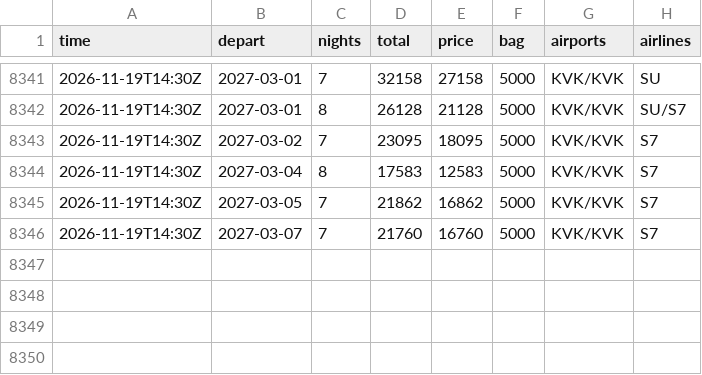
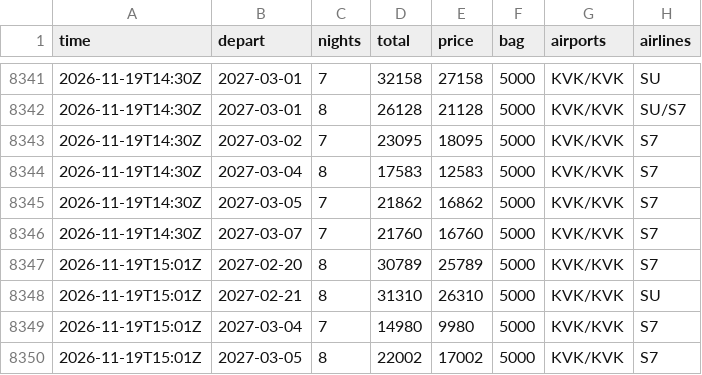
Before and after one commit to JohnLennon000/ski-tickets, a CSV file: docs/data/trips/khibiny.csv, drawn as a sheet; only a part is shown, gaps mark what is left out; the diff names each change by its address in the sheet, - before the commit and + after, or states it on an @@ line.

```diff
--- a/docs/data/trips/khibiny.csv
+++ b/docs/data/trips/khibiny.csv
+row 8347: 2026-11-19T15:01Z | 2027-02-20 | 8 | 30789 | 25789 | 5000 | KVK/KVK | S7
+row 8348: 2026-11-19T15:01Z | 2027-02-21 | 8 | 31310 | 26310 | 5000 | KVK/KVK | SU
+row 8349: 2026-11-19T15:01Z | 2027-03-04 | 7 | 14980 | 9980 | 5000 | KVK/KVK | S7
+row 8350: 2026-11-19T15:01Z | 2027-03-05 | 8 | 22002 | 17002 | 5000 | KVK/KVK | S7
```
Also changed, not shown: docs/data/best.csv, docs/data/trips/caucasus.csv, 6 other files.
